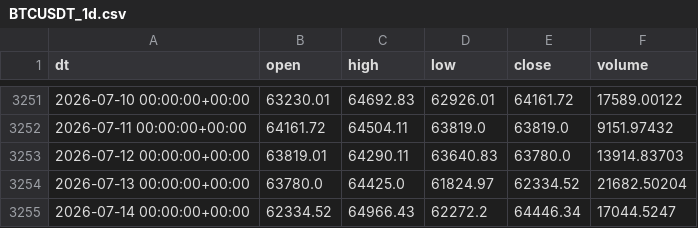
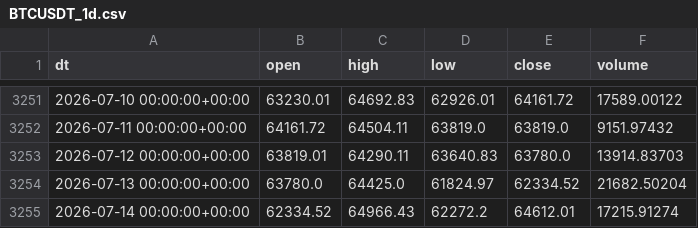
Before and after one commit to yedi83/proyecto-alpha, a CSV file: research/H-002-ruptura-bnb-d1/datos/BTCUSDT_1d.csv, drawn as a sheet; only a part is shown, gaps mark what is left out.

```diff
--- a/research/H-002-ruptura-bnb-d1/datos/BTCUSDT_1d.csv
+++ b/research/H-002-ruptura-bnb-d1/datos/BTCUSDT_1d.csv
@@ -3254,2 +3254,2 @@ dt,open,high,low,close,volume
 2026-07-13 00:00:00+00:00,63780.0,64425.0,61824.97,62334.52,21682.50204
-2026-07-14 00:00:00+00:00,62334.52,64966.43,62272.2,64446.34,17044.5247
+2026-07-14 00:00:00+00:00,62334.52,64966.43,62272.2,64612.01,17215.91274
```
Also changed, not shown: research/H-002-ruptura-bnb-d1/datos/ADAUSDT_1d.csv, research/H-002-ruptura-bnb-d1/datos/BNBUSDT_1d.csv, 5 other files.
